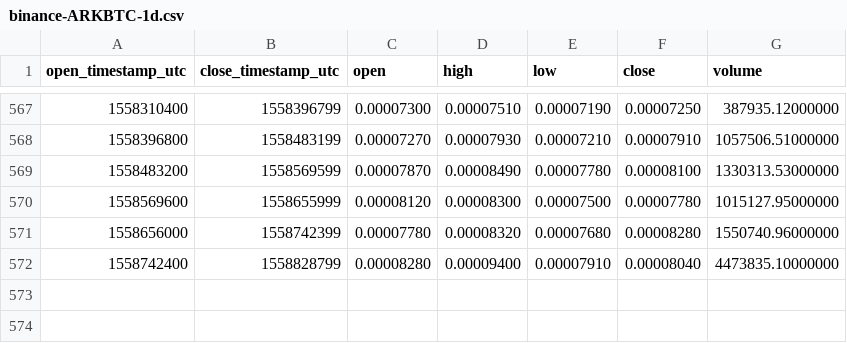
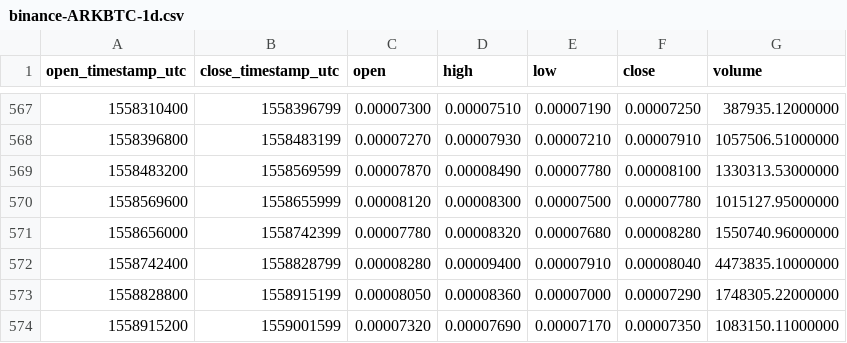
Before and after one commit to cryptobigbro/binance-ARKBTC, a CSV file: binance-ARKBTC-1d.csv, drawn as a sheet; only a part is shown, gaps mark what is left out; the diff names each change by its address in the sheet, - before the commit and + after, or states it on an @@ line.

Commit message:
Update OHLCV data.

```diff
--- a/binance-ARKBTC-1d.csv
+++ b/binance-ARKBTC-1d.csv
+row 573: 1558828800 | 1558915199 | 0.00008050 | 0.00008360 | 0.00007000 | 0.00007290 | 1748305.22000000
+row 574: 1558915200 | 1559001599 | 0.00007320 | 0.00007690 | 0.00007170 | 0.00007350 | 1083150.11000000
```
Also changed, not shown: 1 other file.
